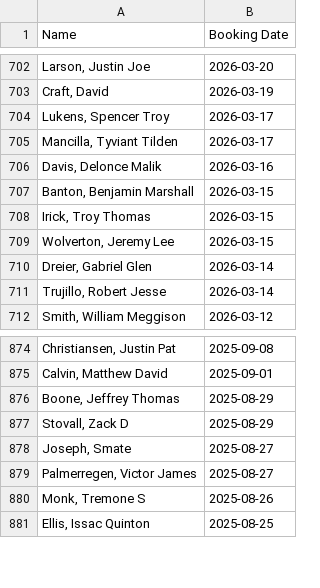
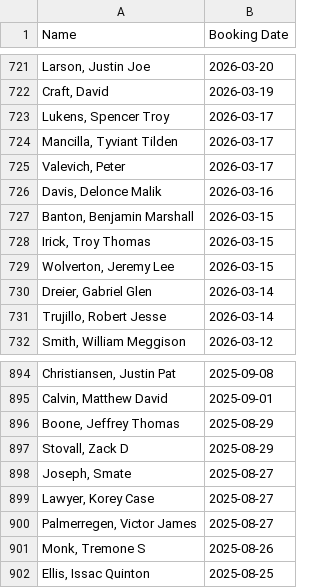
Before and after one commit to NguyenDa18/Portland-Jail-Data-Crawler, a CSV file: csvs/inmate_bookings.csv, drawn as a sheet; only a part is shown, gaps mark what is left out; the diff covers the shown part only.

```diff
--- a/csvs/inmate_bookings.csv
+++ b/csvs/inmate_bookings.csv
@@ -705,2 +724,3 @@ Name,Booking Date
 "Mancilla, Tyviant Tilden",2026-03-17
+"Valevich, Peter ",2026-03-17
 "Davis, Delonce Malik",2026-03-16
@@ -878,2 +898,3 @@ Name,Booking Date
 "Joseph, Smate ",2025-08-27
+"Lawyer, Korey Case",2025-08-27
 "Palmerregen, Victor James",2025-08-27
```
Also changed, not shown: 19 added rows elsewhere in this file, csvs/inmate_charges.csv, csvs/inmate_details.csv.
